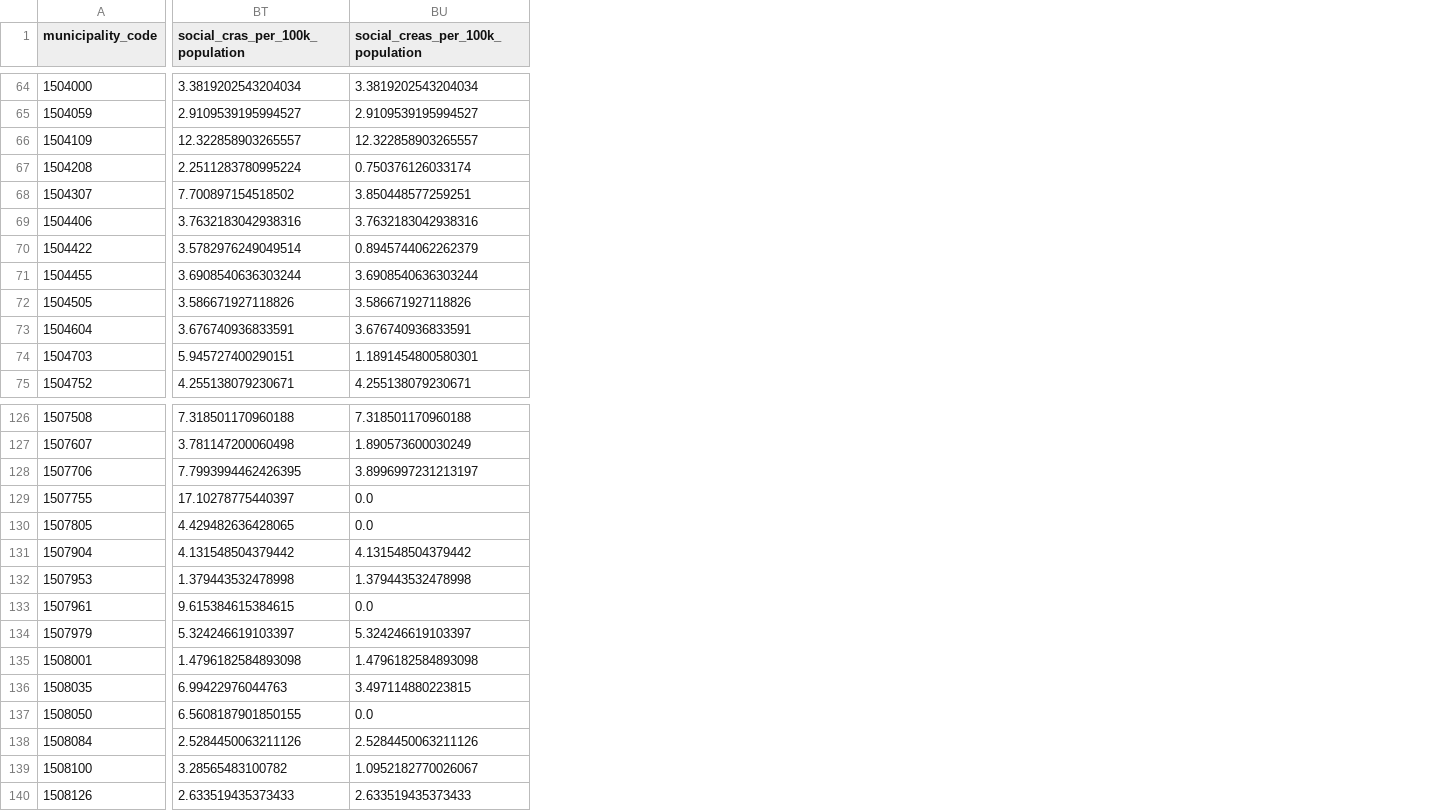
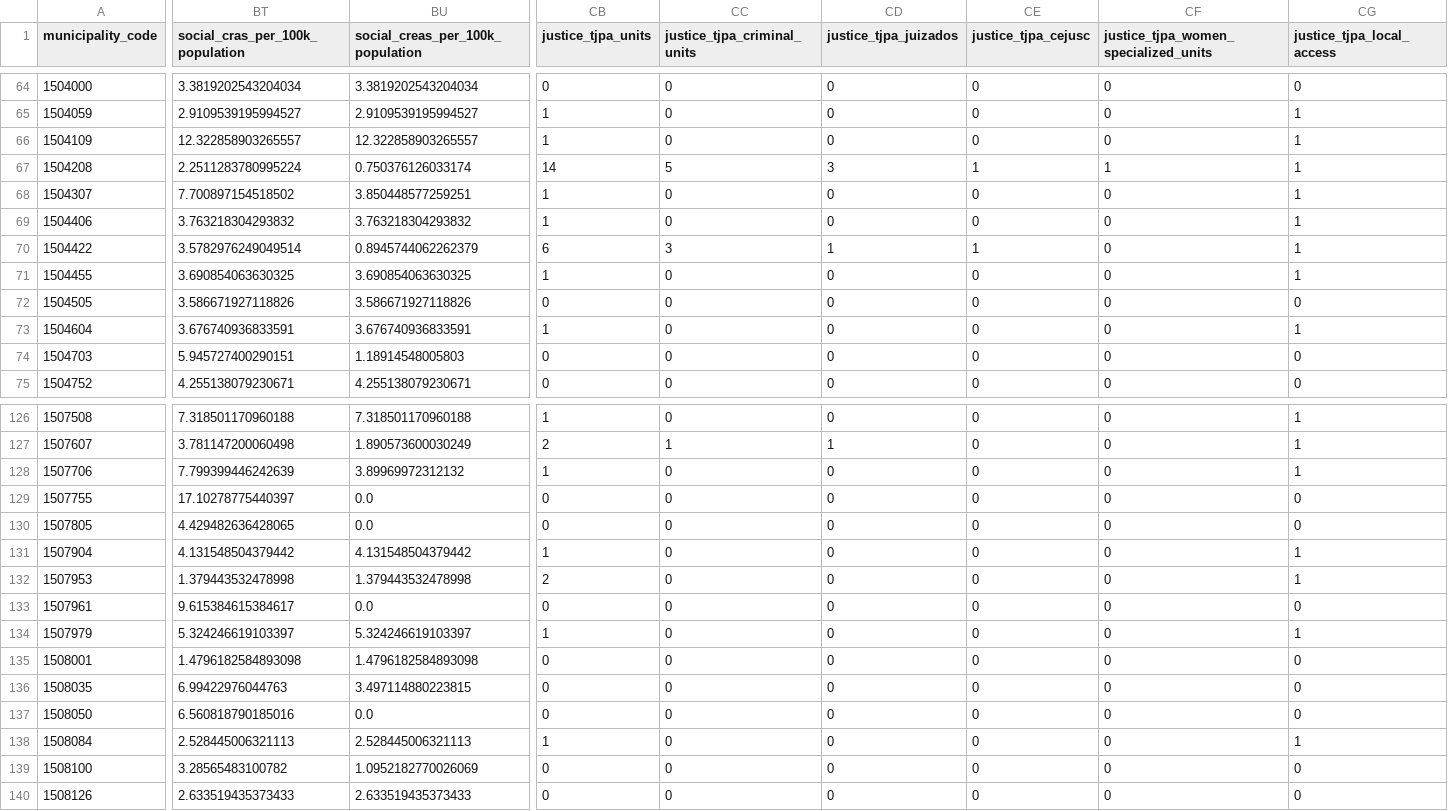
Before and after one commit to wilhelmsaulo/explainable-municipal-prioritization-framework, a CSV file: data/processed/integrated_municipal_matrix.csv, drawn as a sheet; only a part is shown, gaps mark what is left out; the diff covers the shown part only; the diff names each change by its address in the sheet, - before the commit and + after, or states it on an @@ line.

```diff
--- a/data/processed/integrated_municipal_matrix.csv
+++ b/data/processed/integrated_municipal_matrix.csv
+column CB (justice_tjpa_units), rows 64-75: 0 | 1 | 1 | 14 | 1 | 1 | 6 | 1 | 0 | 1 | 0 | 0; rows 126-140: 1 | 2 | 1 | 0 | 0 | 1 | 2 | 0 | 1 | 0 | 0 | 0 | 1 | 0 | 0
+column CC (justice_tjpa_criminal_units), rows 64-75: 0 | 0 | 0 | 5 | 0 | 0 | 3 | 0 | 0 | 0 | 0 | 0; rows 126-140: 0 | 1 | 0 | 0 | 0 | 0 | 0 | 0 | 0 | 0 | 0 | 0 | 0 | 0 | 0
+column CD (justice_tjpa_juizados), rows 64-75: 0 | 0 | 0 | 3 | 0 | 0 | 1 | 0 | 0 | 0 | 0 | 0; rows 126-140: 0 | 1 | 0 | 0 | 0 | 0 | 0 | 0 | 0 | 0 | 0 | 0 | 0 | 0 | 0
+column CE (justice_tjpa_cejusc), rows 64-75: 0 | 0 | 0 | 1 | 0 | 0 | 1 | 0 | 0 | 0 | 0 | 0; rows 126-140: all 0
+column CF, row 1: justice_tjpa_women_specialized_units; rows 64-75: 0 | 0 | 0 | 1 | 0 | 0 | 0 | 0 | 0 | 0 | 0 | 0; rows 126-140: all 0
+column CG (justice_tjpa_local_access), rows 64-75: 0 | 1 | 1 | 1 | 1 | 1 | 1 | 1 | 0 | 1 | 0 | 0; rows 126-140: 1 | 1 | 1 | 0 | 0 | 1 | 1 | 0 | 1 | 0 | 0 | 0 | 1 | 0 | 0
-BT69 (social_cras_per_100k_population): 3.7632183042938316
+BT69 (social_cras_per_100k_population): 3.763218304293832
-BU69 (social_creas_per_100k_population): 3.7632183042938316
+BU69 (social_creas_per_100k_population): 3.763218304293832
-BT71 (social_cras_per_100k_population): 3.6908540636303244
+BT71 (social_cras_per_100k_population): 3.690854063630325
-BU71 (social_creas_per_100k_population): 3.6908540636303244
+BU71 (social_creas_per_100k_population): 3.690854063630325
-BU74 (social_creas_per_100k_population): 1.1891454800580301
+BU74 (social_creas_per_100k_population): 1.18914548005803
-BT128 (social_cras_per_100k_population): 7.7993994462426395
+BT128 (social_cras_per_100k_population): 7.799399446242639
-BU128 (social_creas_per_100k_population): 3.8996997231213197
+BU128 (social_creas_per_100k_population): 3.89969972312132
-BT133 (social_cras_per_100k_population): 9.615384615384615
+BT133 (social_cras_per_100k_population): 9.615384615384617
-BT137 (social_cras_per_100k_population): 6.5608187901850155
+BT137 (social_cras_per_100k_population): 6.560818790185016
-BT138 (social_cras_per_100k_population): 2.5284450063211126
+BT138 (social_cras_per_100k_population): 2.528445006321113
-BU138 (social_creas_per_100k_population): 2.5284450063211126
+BU138 (social_creas_per_100k_population): 2.528445006321113
-BU139 (social_creas_per_100k_population): 1.0952182770026067
+BU139 (social_creas_per_100k_population): 1.0952182770026069
```
Also changed, not shown: 1 added column and 44 edited cells elsewhere in this file, 3 other files.
